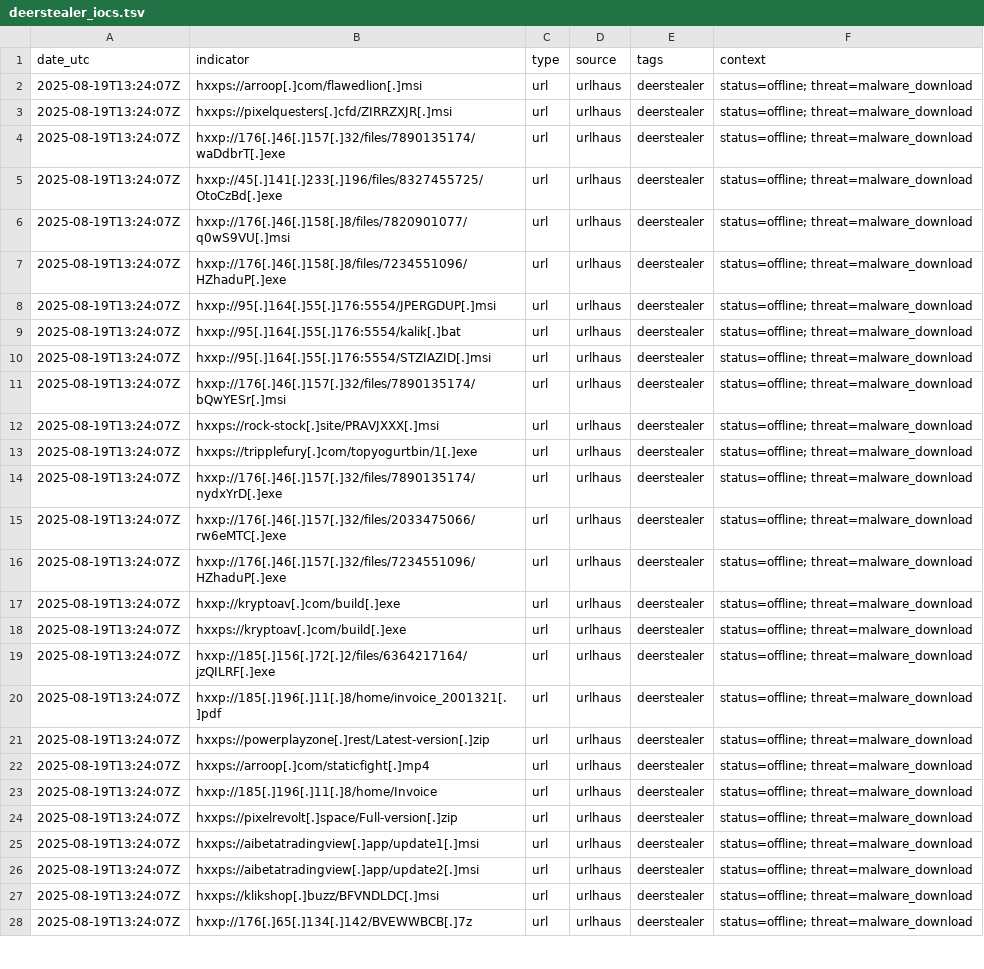
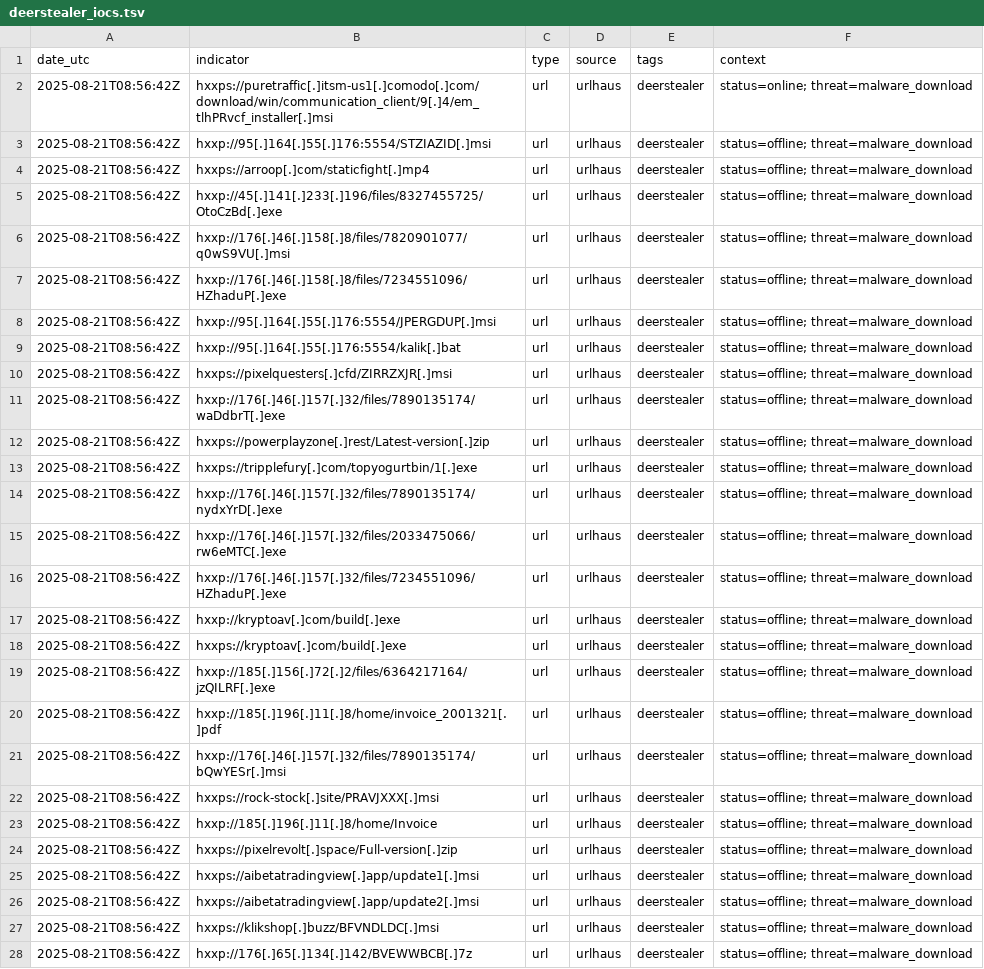
Before and after one commit to Mal3ear/ioc-index, a TSV file: data/deerstealer_iocs.tsv, drawn as a sheet; only a part is shown; the diff covers the shown part only; the diff names each change by its address in the sheet, - before the commit and + after, or states it on an @@ line.

```diff
--- a/data/deerstealer_iocs.tsv
+++ b/data/deerstealer_iocs.tsv
-A2:A28 (date_utc): 2025-08-19T13:24:07Z
+A2:A28 (date_utc): 2025-08-21T08:56:42Z
-B2 (indicator): hxxps://arroop[.]com/flawedlion[.]msi
+B2 (indicator): hxxps://puretraffic[.]itsm-us1[.]comodo[.]com/download/win/communication_client/9[.]4/em_tlhPRvcf_installer[.]msi
-F2 (context): status=offline; threat=malware_download
+F2 (context): status=online; threat=malware_download
-B3 (indicator): hxxps://pixelquesters[.]cfd/ZIRRZXJR[.]msi
+B3 (indicator): hxxp://95[.]164[.]55[.]176:5554/STZIAZID[.]msi
-B4 (indicator): hxxp://176[.]46[.]157[.]32/files/7890135174/waDdbrT[.]exe
+B4 (indicator): hxxps://arroop[.]com/staticfight[.]mp4
-B10 (indicator): hxxp://95[.]164[.]55[.]176:5554/STZIAZID[.]msi
+B10 (indicator): hxxps://pixelquesters[.]cfd/ZIRRZXJR[.]msi
-B11 (indicator): hxxp://176[.]46[.]157[.]32/files/7890135174/bQwYESr[.]msi
+B11 (indicator): hxxp://176[.]46[.]157[.]32/files/7890135174/waDdbrT[.]exe
-B12 (indicator): hxxps://rock-stock[.]site/PRAVJXXX[.]msi
+B12 (indicator): hxxps://powerplayzone[.]rest/Latest-version[.]zip
-B21 (indicator): hxxps://powerplayzone[.]rest/Latest-version[.]zip
+B21 (indicator): hxxp://176[.]46[.]157[.]32/files/7890135174/bQwYESr[.]msi
-B22 (indicator): hxxps://arroop[.]com/staticfight[.]mp4
+B22 (indicator): hxxps://rock-stock[.]site/PRAVJXXX[.]msi
```
Also changed, not shown: 1 added row and 11 edited cells elsewhere in this file.
